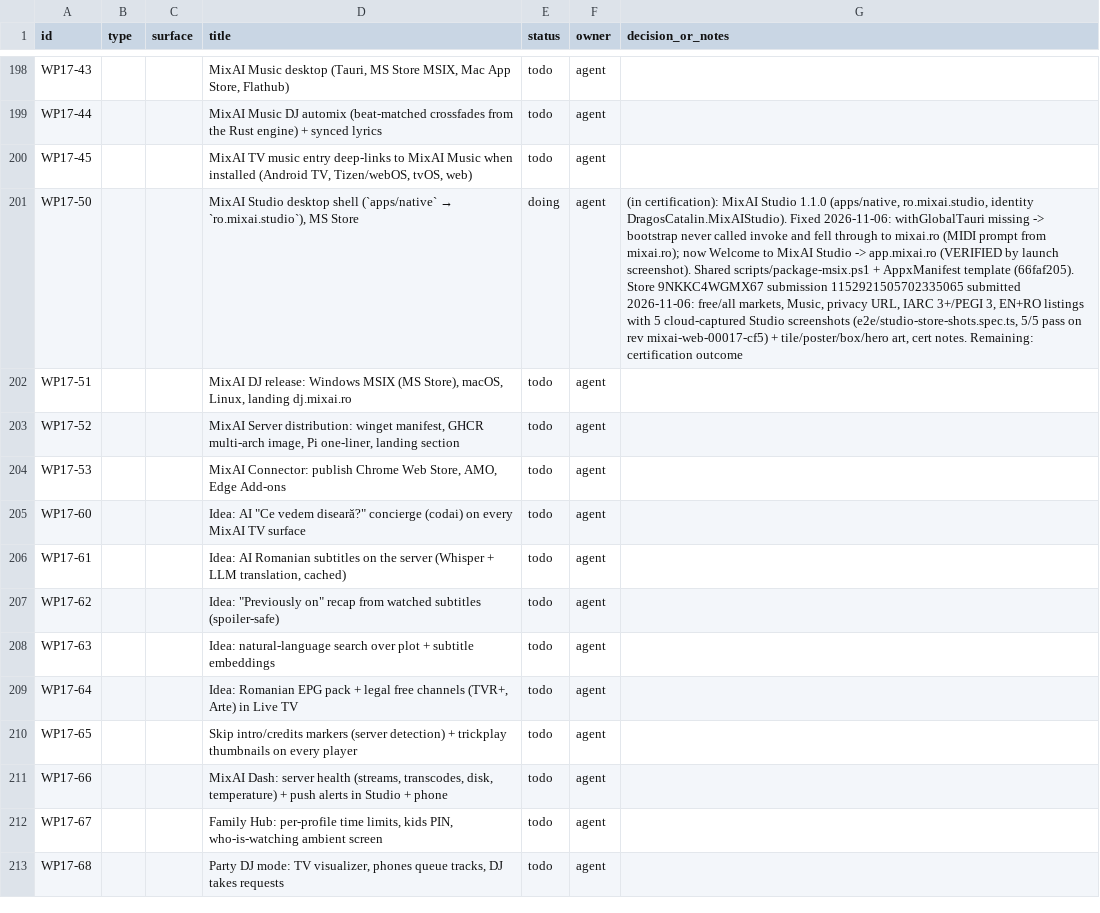
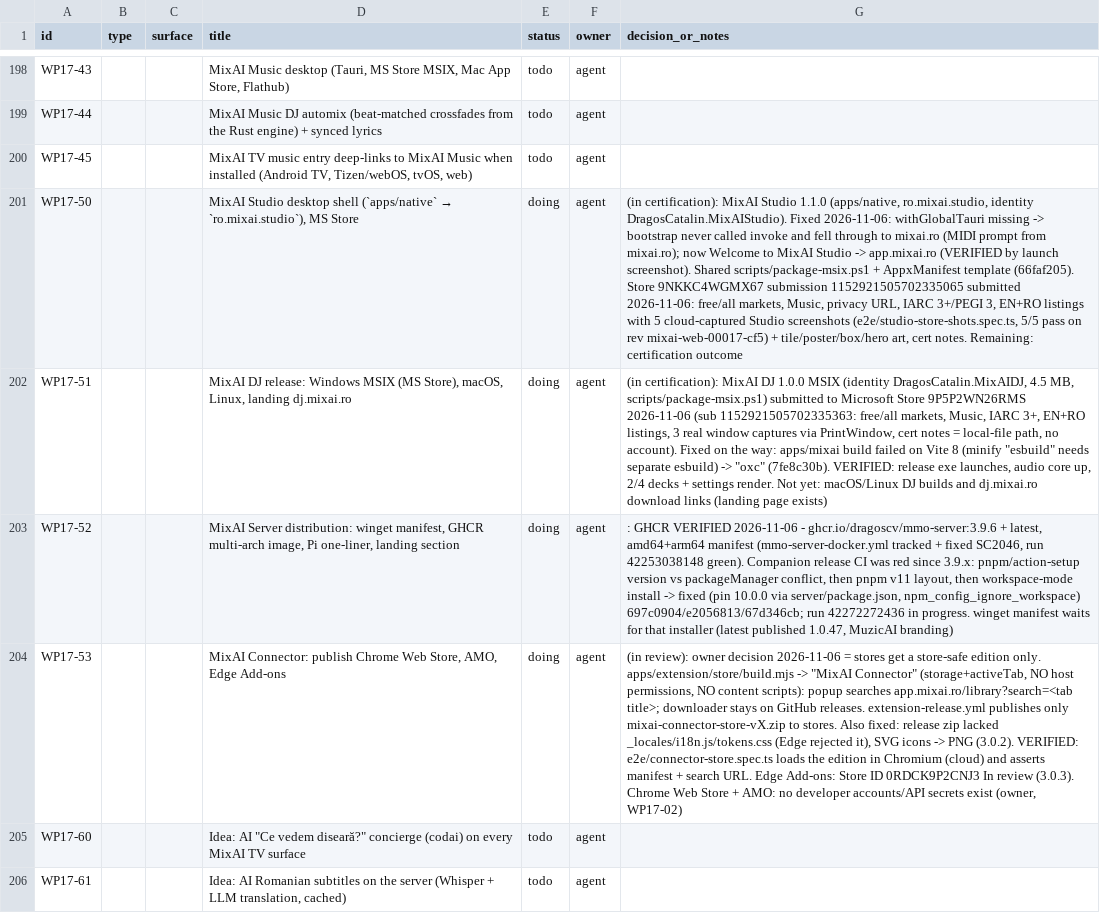
Before and after one commit to dragoscv/mmo, a CSV file: docs/mixai-design-tracker.csv, drawn as a sheet; only a part is shown, gaps mark what is left out; the shorter side is filled out with more unchanged rows; the diff names each change by its address in the sheet, - before the commit and + after, or states it on an @@ line.

Commit message:
docs(tracker): wp17-51/52/53 status (dj msix, ghcr image, connector store edition in review)
Agent-Session: term-94700
Agent-Purpose: ios app store submission

```diff
--- a/docs/mixai-design-tracker.csv
+++ b/docs/mixai-design-tracker.csv
-E202:E204 (status): todo
+E202:E204 (status): doing
-G202 (decision_or_notes): (empty)
+G202 (decision_or_notes): (in certification): MixAI DJ 1.0.0 MSIX (identity DragosCatalin.MixAIDJ, 4.5 MB, scripts/package-msix.ps1) submitted to Microsoft Store 9P5P2WN26RMS 2026-11-06 (sub 1152921505702335363: free/all markets, Music, IARC 3+, EN+RO listings, 3 real window captures via PrintWindow, cert notes = local-file path, no account). Fixed on the way: apps/mixai build failed on Vite 8 (minify "esbuild" needs separate esbuild) -> "oxc" (7fe8c30b). VERIFIED: release exe launches, audio core up, 2/4 decks + settings render. Not yet: macOS/Linux DJ builds and dj.mixai.ro download links (landing page exists)
-G203 (decision_or_notes): (empty)
+G203 (decision_or_notes): : GHCR VERIFIED 2026-11-06 - ghcr.io/dragoscv/mmo-server:3.9.6 + latest, amd64+arm64 manifest (mmo-server-docker.yml tracked + fixed SC2046, run 42253038148 green). Companion release CI was red since 3.9.x: pnpm/action-setup version vs packageManager conflict, then pnpm v11 layout, then workspace-mode install -> fixed (pin 10.0.0 via server/package.json, npm_config_ignore_workspace) 697c0904/e2056813/67d346cb; run 42272272436 in progress. winget manifest waits for that installer (latest published 1.0.47, MuzicAI branding)
-G204 (decision_or_notes): (empty)
+G204 (decision_or_notes): (in review): owner decision 2026-11-06 = stores get a store-safe edition only. apps/extension/store/build.mjs -> "MixAI Connector" (storage+activeTab, NO host permissions, NO content scripts): popup searches app.mixai.ro/library?search=<tab title>; downloader stays on GitHub releases. extension-release.yml publishes only mixai-connector-store-vX.zip to stores. Also fixed: release zip lacked _locales/i18n.js/tokens.css (Edge rejected it), SVG icons -> PNG (3.0.2). VERIFIED: e2e/connector-store.spec.ts loads the edition in Chromium (cloud) and asserts manifest + search URL. Edge Add-ons: Store ID 0RDCK9P2CNJ3 In review (3.0.3). Chrome Web Store + AMO: no developer accounts/API secrets exist (owner, WP17-02)
```
Also changed, not shown: 1 other file.
